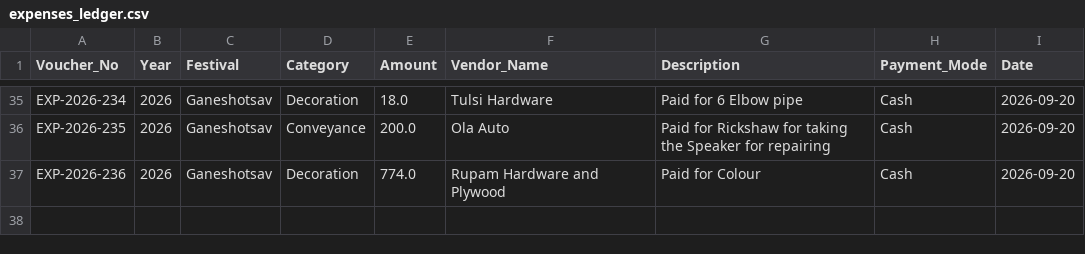
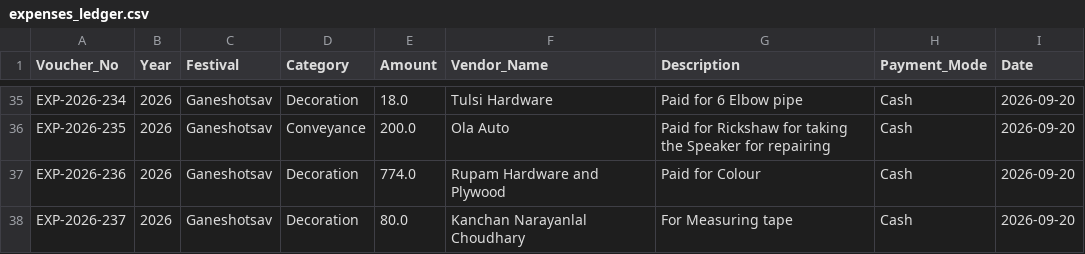
Before and after one commit to surendalvi/rtcc-festival-app, a CSV file: expenses_ledger.csv, drawn as a sheet; only a part is shown, gaps mark what is left out.

Commit message:
Auto-backup expenses_ledger.csv

```diff
--- a/expenses_ledger.csv
+++ b/expenses_ledger.csv
@@ -37 +37,2 @@ EXP-2026-235,2026,Ganeshotsav,Conveyance,200.0,Ola Auto,Paid for Rickshaw for ta
 EXP-2026-236,2026,Ganeshotsav,Decoration,774.0,Rupam Hardware and Plywood,Paid for Colour,Cash,2026-09-20
+EXP-2026-237,2026,Ganeshotsav,Decoration,80.0,Kanchan Narayanlal Choudhary,For Measuring tape,Cash,2026-09-20
```
